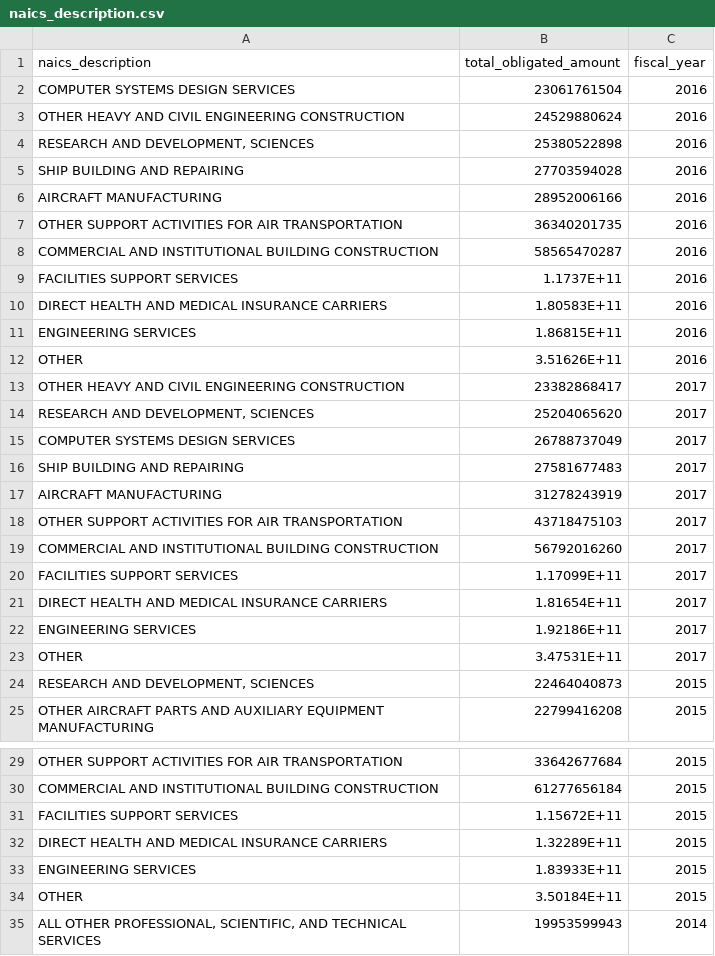
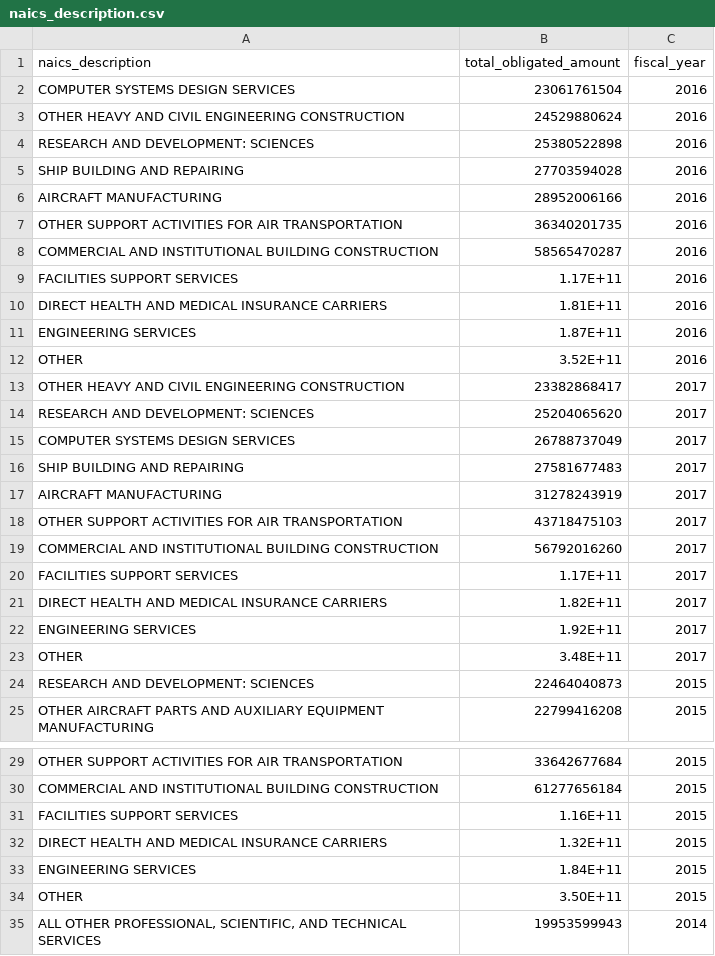
Before and after one commit to abdelkaderalia/DoDContractApp, a CSV file: Clean Data/Plot Data/naics_description.csv, drawn as a sheet; only a part is shown, gaps mark what is left out; the diff covers the shown part only.

Commit message:
Update NAICS data

```diff
--- a/Clean Data/Plot Data/naics_description.csv
+++ b/Clean Data/Plot Data/naics_description.csv
@@ -3,3 +3,3 @@ COMPUTER SYSTEMS DESIGN SERVICES,23061761504,2016
 OTHER HEAVY AND CIVIL ENGINEERING CONSTRUCTION,24529880624,2016
-"RESEARCH AND DEVELOPMENT, SCIENCES",25380522898,2016
+RESEARCH AND DEVELOPMENT: SCIENCES,25380522898,2016
 SHIP BUILDING AND REPAIRING,27703594028,2016
@@ -8,8 +8,8 @@ OTHER SUPPORT ACTIVITIES FOR AIR TRANSPORTATION,36340201735,2016
 COMMERCIAL AND INSTITUTIONAL BUILDING CONSTRUCTION,58565470287,2016
-FACILITIES SUPPORT SERVICES,1.1737E+11,2016
-DIRECT HEALTH AND MEDICAL INSURANCE CARRIERS,1.80583E+11,2016
-ENGINEERING SERVICES,1.86815E+11,2016
-OTHER,3.51626E+11,2016
+FACILITIES SUPPORT SERVICES,1.17E+11,2016
+DIRECT HEALTH AND MEDICAL INSURANCE CARRIERS,1.81E+11,2016
+ENGINEERING SERVICES,1.87E+11,2016
+OTHER,3.52E+11,2016
 OTHER HEAVY AND CIVIL ENGINEERING CONSTRUCTION,23382868417,2017
-"RESEARCH AND DEVELOPMENT, SCIENCES",25204065620,2017
+RESEARCH AND DEVELOPMENT: SCIENCES,25204065620,2017
 COMPUTER SYSTEMS DESIGN SERVICES,26788737049,2017
@@ -19,7 +19,7 @@ OTHER SUPPORT ACTIVITIES FOR AIR TRANSPORTATION,43718475103,2017
 COMMERCIAL AND INSTITUTIONAL BUILDING CONSTRUCTION,56792016260,2017
-FACILITIES SUPPORT SERVICES,1.17099E+11,2017
-DIRECT HEALTH AND MEDICAL INSURANCE CARRIERS,1.81654E+11,2017
-ENGINEERING SERVICES,1.92186E+11,2017
-OTHER,3.47531E+11,2017
-"RESEARCH AND DEVELOPMENT, SCIENCES",22464040873,2015
+FACILITIES SUPPORT SERVICES,1.17E+11,2017
+DIRECT HEALTH AND MEDICAL INSURANCE CARRIERS,1.82E+11,2017
+ENGINEERING SERVICES,1.92E+11,2017
+OTHER,3.48E+11,2017
+RESEARCH AND DEVELOPMENT: SCIENCES,22464040873,2015
 OTHER AIRCRAFT PARTS AND AUXILIARY EQUIPMENT MANUFACTURING,22799416208,2015
@@ -30,6 +30,6 @@ OTHER SUPPORT ACTIVITIES FOR AIR TRANSPORTATION,33642677684,2015
 COMMERCIAL AND INSTITUTIONAL BUILDING CONSTRUCTION,61277656184,2015
-FACILITIES SUPPORT SERVICES,1.15672E+11,2015
-DIRECT HEALTH AND MEDICAL INSURANCE CARRIERS,1.32289E+11,2015
-ENGINEERING SERVICES,1.83933E+11,2015
-OTHER,3.50184E+11,2015
+FACILITIES SUPPORT SERVICES,1.16E+11,2015
+DIRECT HEALTH AND MEDICAL INSURANCE CARRIERS,1.32E+11,2015
+ENGINEERING SERVICES,1.84E+11,2015
+OTHER,3.50E+11,2015
 "ALL OTHER PROFESSIONAL, SCIENTIFIC, AND TECHNICAL SERVICES",19953599943,2014
```
Also changed, not shown: 33 edited cells elsewhere in this file.
